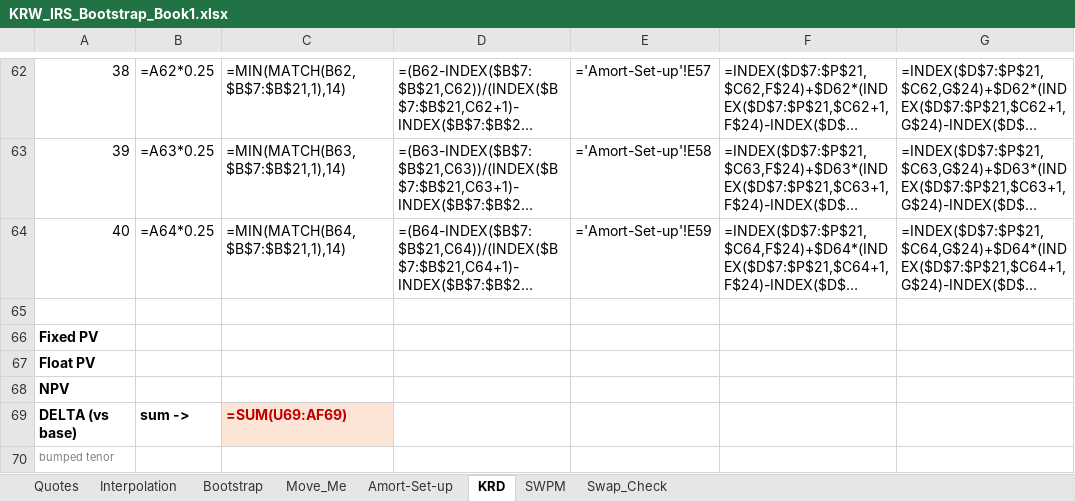
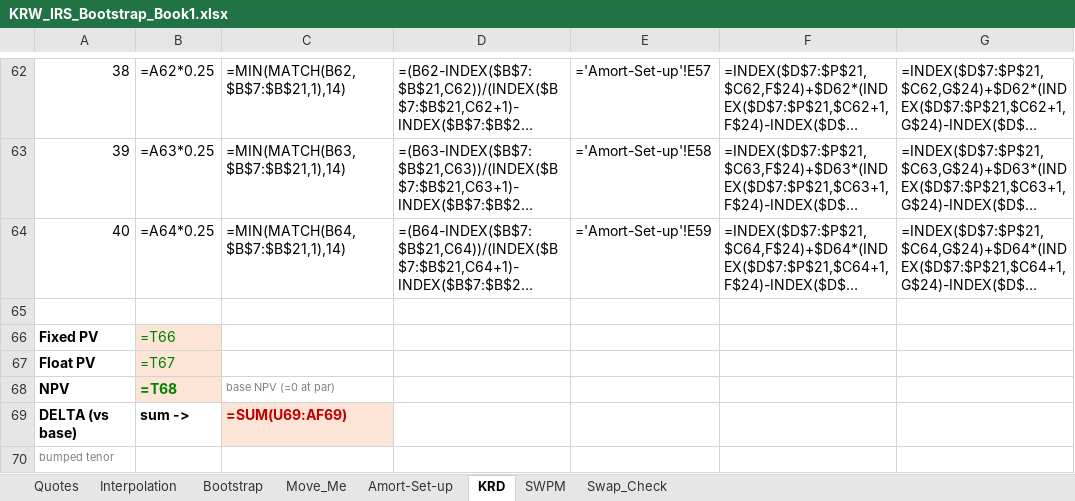
Before and after one commit to nl2992/usd-sofr-curve, an Excel workbook: bloomberg/KRW_IRS_Bootstrap_Book1.xlsx, sheet KRD, drawn as a sheet; only a part is shown, gaps mark what is left out; long unchanged cells end in …; values as stored, in another font and other column widths than the file's, no borders; formulas without a stored value are shown as written; the diff names each change by its address in the sheet, - before the commit and + after, or states it on an @@ line.

```diff
--- a/bloomberg/KRW_IRS_Bootstrap_Book1.xlsx (sheet KRD)
+++ b/bloomberg/KRW_IRS_Bootstrap_Book1.xlsx (sheet KRD)
-B66: (empty)
+B66: =T66
-B66:B68 fill: none
+B66:B68 fill: #FCE4D6
-B67: (empty)
+B67: =T67
-B68: (empty)
+B68: =T68
-C68: (empty)
+C68: base NPV (=0 at par)
```
Also changed, not shown: 2 other files.
